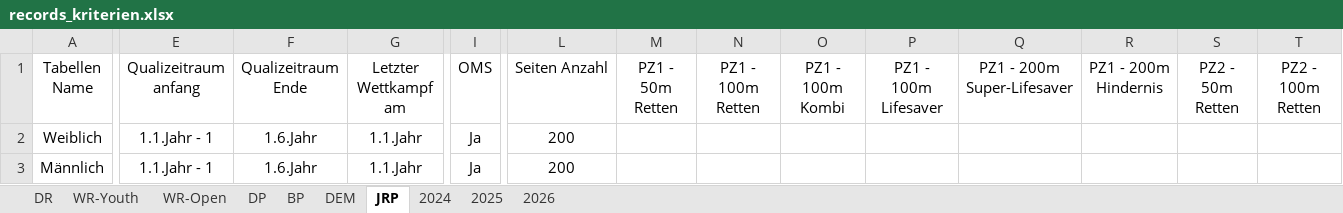
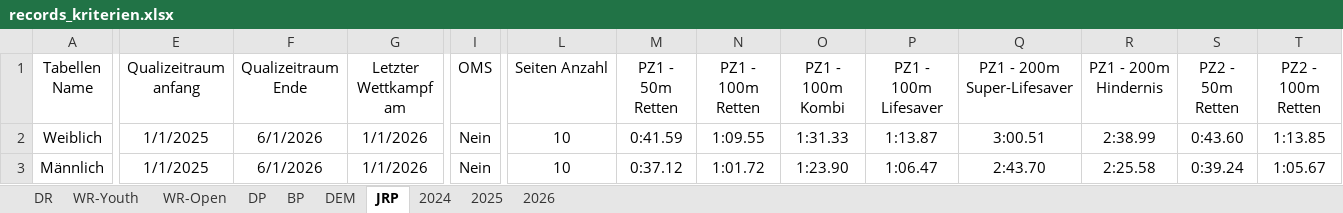
Before and after one commit to jp-gnad/Lifesaving_Baden, an Excel workbook: web/utilities/records_kriterien.xlsx, sheet JRP, drawn as a sheet; only a part is shown, gaps mark what is left out; values as stored, in another font and other column widths than the file's, no borders; table styles not drawn; the diff covers the shown part only; the diff names each change by its address in the sheet, - before the commit and + after, or states it on an @@ line.

```diff
--- a/web/utilities/records_kriterien.xlsx (sheet JRP)
+++ b/web/utilities/records_kriterien.xlsx (sheet JRP)
-E2:E3 (Qualizeitraum anfang): 1.1.Jahr - 1
+E2:E3 (Qualizeitraum anfang): 1/1/2025
-F2:F3 (Qualizeitraum Ende): 1.6.Jahr
+F2:F3 (Qualizeitraum Ende): 6/1/2026
-G2:G3 (Letzter Wettkampf am): 1.1.Jahr
+G2:G3 (Letzter Wettkampf am): 1/1/2026
-I2:I3 (OMS): Ja
+I2:I3 (OMS): Nein
-L2:L3 (Seiten Anzahl): 200
+L2:L3 (Seiten Anzahl): 10
-M2 (PZ1 - 50m Retten): (empty)
+M2 (PZ1 - 50m Retten): 0:41.59
-N2 (PZ1 - 100m Retten): (empty)
+N2 (PZ1 - 100m Retten): 1:09.55
-O2 (PZ1 - 100m Kombi): (empty)
+O2 (PZ1 - 100m Kombi): 1:31.33
-P2 (PZ1 - 100m Lifesaver): (empty)
+P2 (PZ1 - 100m Lifesaver): 1:13.87
-Q2 (PZ1 - 200m Super-Lifesaver): (empty)
+Q2 (PZ1 - 200m Super-Lifesaver): 3:00.51
-R2 (PZ1 - 200m Hindernis): (empty)
+R2 (PZ1 - 200m Hindernis): 2:38.99
-S2 (PZ2 - 50m Retten): (empty)
+S2 (PZ2 - 50m Retten): 0:43.60
-T2 (PZ2 - 100m Retten): (empty)
+T2 (PZ2 - 100m Retten): 1:13.85
-M3 (PZ1 - 50m Retten): (empty)
+M3 (PZ1 - 50m Retten): 0:37.12
-N3 (PZ1 - 100m Retten): (empty)
+N3 (PZ1 - 100m Retten): 1:01.72
-O3 (PZ1 - 100m Kombi): (empty)
+O3 (PZ1 - 100m Kombi): 1:23.90
-P3 (PZ1 - 100m Lifesaver): (empty)
+P3 (PZ1 - 100m Lifesaver): 1:06.47
-Q3 (PZ1 - 200m Super-Lifesaver): (empty)
+Q3 (PZ1 - 200m Super-Lifesaver): 2:43.70
-R3 (PZ1 - 200m Hindernis): (empty)
+R3 (PZ1 - 200m Hindernis): 2:25.58
-S3 (PZ2 - 50m Retten): (empty)
+S3 (PZ2 - 50m Retten): 0:39.24
-T3 (PZ2 - 100m Retten): (empty)
+T3 (PZ2 - 100m Retten): 1:05.67
```
Also changed, not shown: 8 edited cells elsewhere in this sheet, 1 other file.
